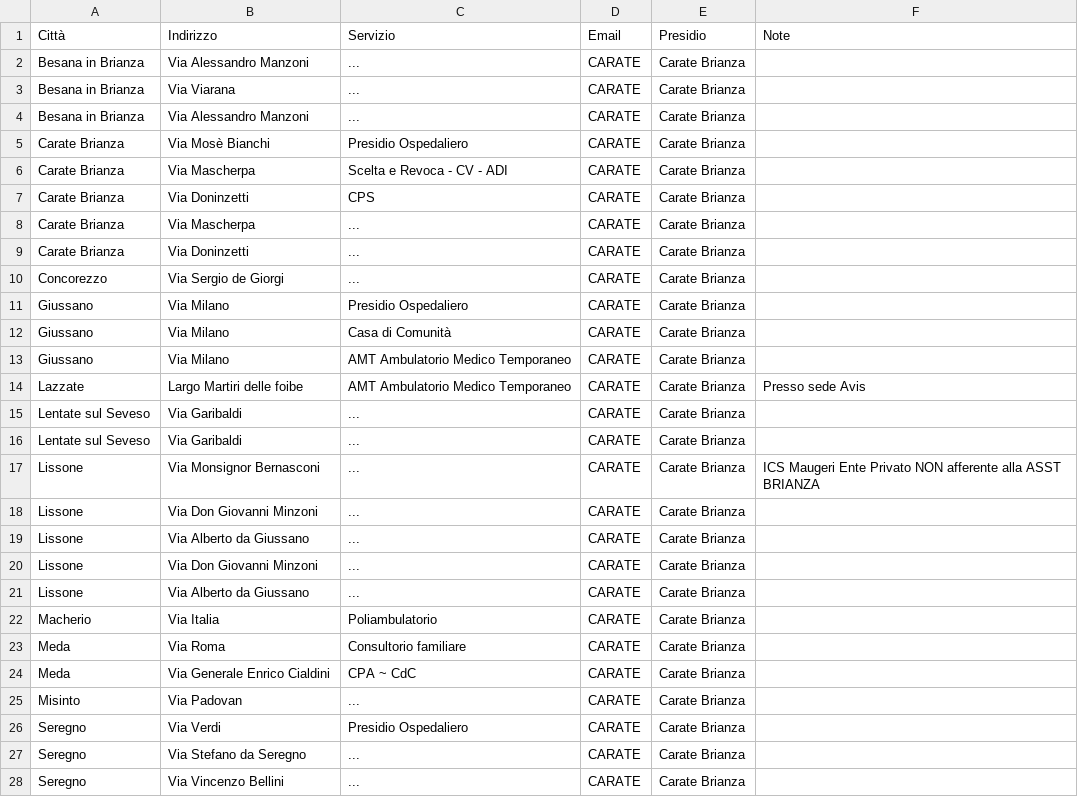
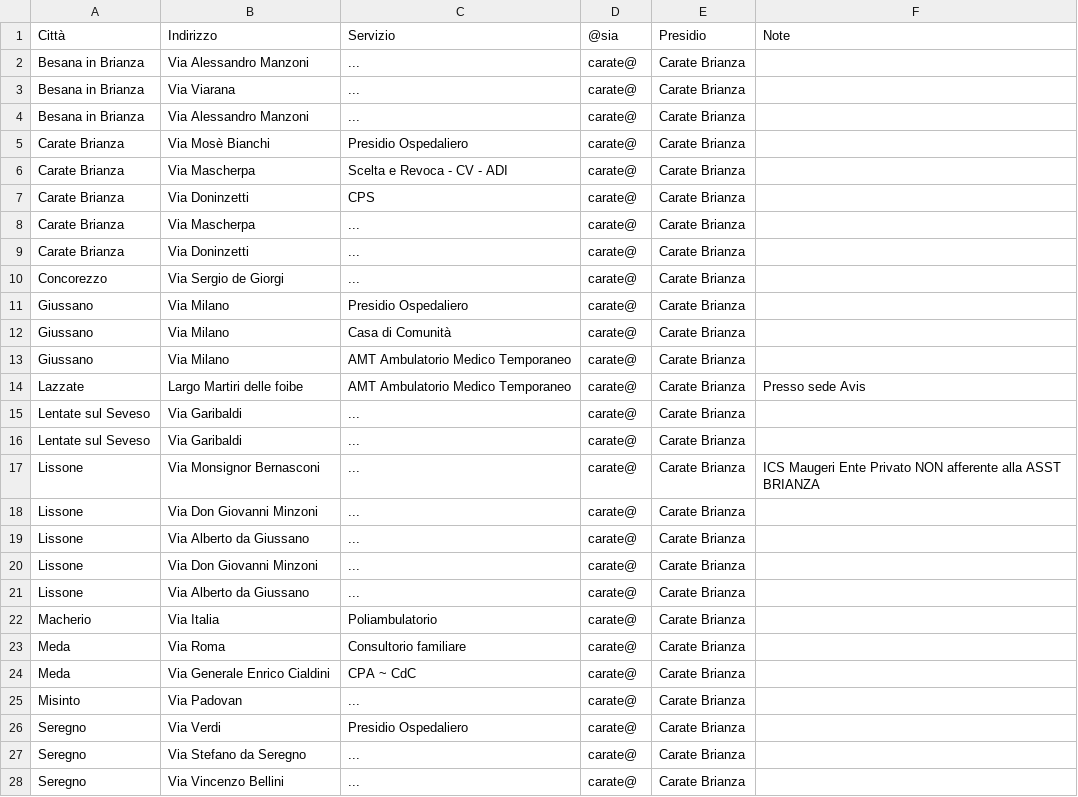
Before and after one commit to navi-61/elenco_sedi_servizi, a CSV file: dati.csv, drawn as a sheet; only a part is shown; the diff covers the shown part only.

Commit message:
Update dati.csv

```diff
--- a/dati.csv
+++ b/dati.csv
@@ -1,28 +1,28 @@
-Città;Indirizzo;Servizio;Email;Presidio;Note
-Besana in Brianza;Via Alessandro Manzoni;...;CARATE;Carate Brianza;
-Besana in Brianza;Via Viarana;...;CARATE;Carate Brianza;
-Besana in Brianza;Via Alessandro Manzoni;...;CARATE;Carate Brianza;
-Carate Brianza;Via Mosè Bianchi;Presidio Ospedaliero;CARATE;Carate Brianza;
-Carate Brianza;Via Mascherpa;Scelta e Revoca - CV - ADI;CARATE;Carate Brianza;
-Carate Brianza;Via Doninzetti;CPS;CARATE;Carate Brianza;
-Carate Brianza;Via Mascherpa;...;CARATE;Carate Brianza;
-Carate Brianza;Via Doninzetti;...;CARATE;Carate Brianza;
-Concorezzo;Via Sergio de Giorgi;...;CARATE;Carate Brianza;
-Giussano;Via Milano;Presidio Ospedaliero;CARATE;Carate Brianza;
-Giussano;Via Milano;Casa di Comunità;CARATE;Carate Brianza;
-Giussano;Via Milano;AMT Ambulatorio Medico Temporaneo;CARATE;Carate Brianza;
-Lazzate;Largo Martiri delle foibe;AMT Ambulatorio Medico Temporaneo;CARATE;Carate Brianza;Presso sede Avis
-Lentate sul Seveso;Via Garibaldi;...;CARATE;Carate Brianza;
-Lentate sul Seveso;Via Garibaldi;...;CARATE;Carate Brianza;
-Lissone;Via Monsignor Bernasconi;...;CARATE;Carate Brianza;ICS Maugeri Ente Privato NON afferente alla ASST BRIANZA
-Lissone;Via Don Giovanni Minzoni;...;CARATE;Carate Brianza;
-Lissone;Via Alberto da Giussano;...;CARATE;Carate Brianza;
-Lissone;Via Don Giovanni Minzoni;...;CARATE;Carate Brianza;
-Lissone;Via Alberto da Giussano;...;CARATE;Carate Brianza;
-Macherio;Via Italia;Poliambulatorio;CARATE;Carate Brianza;
-Meda;Via Roma;Consultorio familiare;CARATE;Carate Brianza;
-Meda;Via Generale Enrico Cialdini;CPA ~ CdC;CARATE;Carate Brianza;
-Misinto;Via Padovan;...;CARATE;Carate Brianza;
-Seregno;Via Verdi;Presidio Ospedaliero;CARATE;Carate Brianza;
-Seregno;Via Stefano da Seregno;...;CARATE;Carate Brianza;
-Seregno;Via Vincenzo Bellini;...;CARATE;Carate Brianza;
+Città;Indirizzo;Servizio;@sia;Presidio;Note
+Besana in Brianza;Via Alessandro Manzoni;...;carate@;Carate Brianza;
+Besana in Brianza;Via Viarana;...;carate@;Carate Brianza;
+Besana in Brianza;Via Alessandro Manzoni;...;carate@;Carate Brianza;
+Carate Brianza;Via Mosè Bianchi;Presidio Ospedaliero;carate@;Carate Brianza;
+Carate Brianza;Via Mascherpa;Scelta e Revoca - CV - ADI;carate@;Carate Brianza;
+Carate Brianza;Via Doninzetti;CPS;carate@;Carate Brianza;
+Carate Brianza;Via Mascherpa;...;carate@;Carate Brianza;
+Carate Brianza;Via Doninzetti;...;carate@;Carate Brianza;
+Concorezzo;Via Sergio de Giorgi;...;carate@;Carate Brianza;
+Giussano;Via Milano;Presidio Ospedaliero;carate@;Carate Brianza;
+Giussano;Via Milano;Casa di Comunità;carate@;Carate Brianza;
+Giussano;Via Milano;AMT Ambulatorio Medico Temporaneo;carate@;Carate Brianza;
+Lazzate;Largo Martiri delle foibe;AMT Ambulatorio Medico Temporaneo;carate@;Carate Brianza;Presso sede Avis
+Lentate sul Seveso;Via Garibaldi;...;carate@;Carate Brianza;
+Lentate sul Seveso;Via Garibaldi;...;carate@;Carate Brianza;
+Lissone;Via Monsignor Bernasconi;...;carate@;Carate Brianza;ICS Maugeri Ente Privato NON afferente alla ASST BRIANZA
+Lissone;Via Don Giovanni Minzoni;...;carate@;Carate Brianza;
+Lissone;Via Alberto da Giussano;...;carate@;Carate Brianza;
+Lissone;Via Don Giovanni Minzoni;...;carate@;Carate Brianza;
+Lissone;Via Alberto da Giussano;...;carate@;Carate Brianza;
+Macherio;Via Italia;Poliambulatorio;carate@;Carate Brianza;
+Meda;Via Roma;Consultorio familiare;carate@;Carate Brianza;
+Meda;Via Generale Enrico Cialdini;CPA ~ CdC;carate@;Carate Brianza;
+Misinto;Via Padovan;...;carate@;Carate Brianza;
+Seregno;Via Verdi;Presidio Ospedaliero;carate@;Carate Brianza;
+Seregno;Via Stefano da Seregno;...;carate@;Carate Brianza;
+Seregno;Via Vincenzo Bellini;...;carate@;Carate Brianza;
```
Also changed, not shown: 81 edited cells elsewhere in this file.
